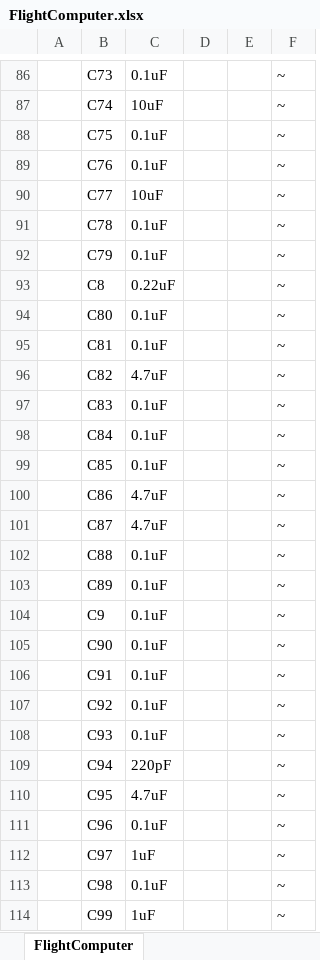
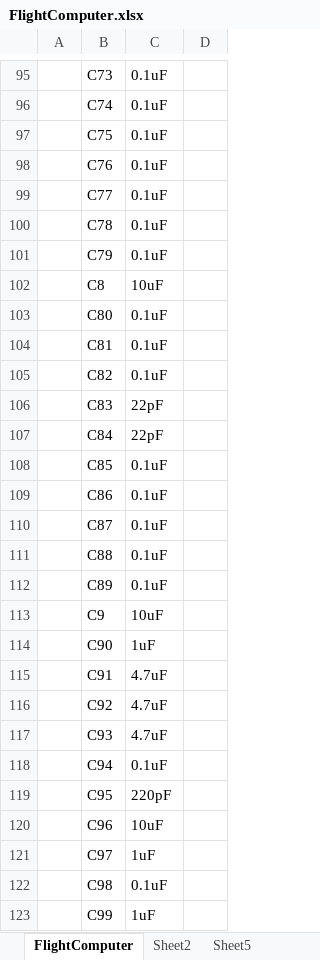
Before and after one commit to akkdong/FlightComputer, an Excel workbook: hw/rev1/FlightComputer.xlsx, sheet FlightComputer, drawn as a sheet; only a part is shown, gaps mark what is left out; values as stored, in another font and other column widths than the file's, no borders; removed rows and columns are numbered as before the commit, all else as after; the diff covers the shown part only; the diff names each change by its address in the sheet, - before the commit and + after, or states it on an @@ line.

```diff
--- a/hw/rev1/FlightComputer.xlsx (sheet FlightComputer)
+++ b/hw/rev1/FlightComputer.xlsx (sheet FlightComputer)
+sheet tab: Sheet2
+sheet tab: Sheet5
-column D, empty
-column E, empty
-column F, rows 86-114: all ~
+column D, empty
-C96: 10uF
+C96: 0.1uF
-C99: 10uF
+C99: 0.1uF
-C102: 0.22uF
+C102: 10uF
-C105: 4.7uF
+C105: 0.1uF
-C106:C107: 0.1uF
+C106:C107: 22pF
-C109:C110: 4.7uF
+C109:C110: 0.1uF
-C113: 0.1uF
+C113: 10uF
-C114: 0.1uF
+C114: 1uF
-C115:C117: 0.1uF
+C115:C117: 4.7uF
-C118: 220pF
+C118: 0.1uF
-C119: 4.7uF
+C119: 220pF
-C120: 0.1uF
+C120: 10uF
```
Also changed, not shown: 109 added rows, 4 removed rows and 181 edited cells elsewhere in this sheet, other sheet tabs, 13 other files.
